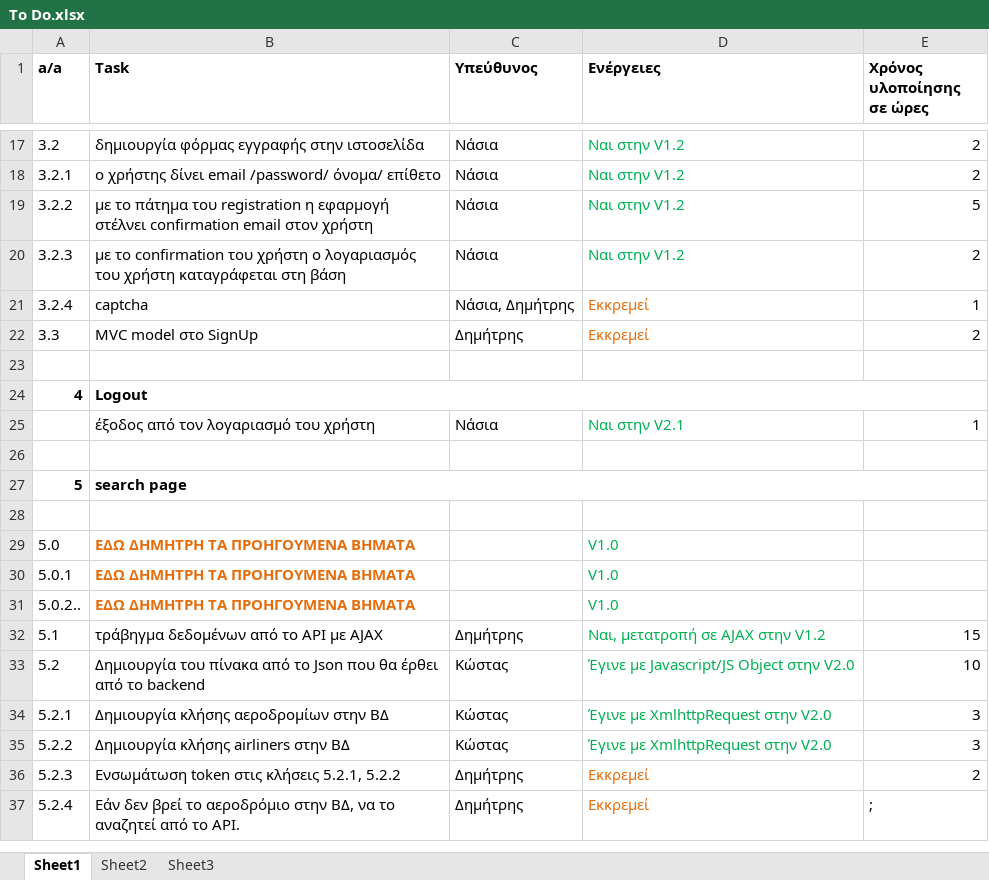
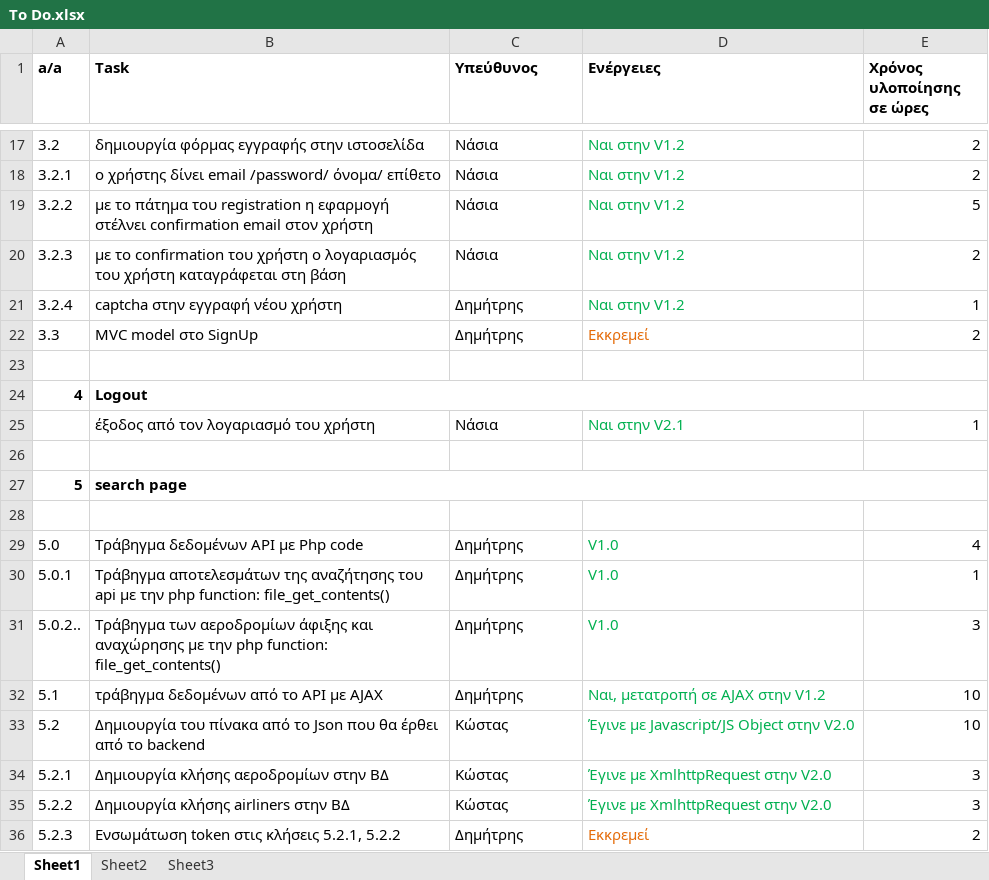
Before and after one commit to terminal0gr/WebApriori, an Excel workbook: Tasks/To Do.xlsx, sheet Sheet1, drawn as a sheet; only a part is shown, gaps mark what is left out; the shorter side is filled out with more unchanged rows; values as stored, in another font and other column widths than the file's, no borders; the diff names each change by its address in the sheet, - before the commit and + after, or states it on an @@ line.

Commit message:
Captcha in registration form and Update Todo

```diff
--- a/Tasks/To Do.xlsx (sheet Sheet1)
+++ b/Tasks/To Do.xlsx (sheet Sheet1)
-B21 (Task): captcha
+B21 (Task): captcha στην εγγραφή νέου χρήστη
-C21 (Υπεύθυνος): Νάσια, Δημήτρης
+C21 (Υπεύθυνος): Δημήτρης
-D21 (Ενέργειες): Εκκρεμεί
+D21 (Ενέργειες): Ναι στην V1.2
-D21 text colour: #E46C0A
+D21 text colour: #00B050
-B29 (Task): ΕΔΩ ΔΗΜΗΤΡΗ ΤΑ ΠΡΟΗΓΟΥΜΕΝΑ ΒΗΜΑΤΑ
+B29 (Task): Τράβηγμα δεδομένων API με Php code
@@ B29:B31 bold: on → off, text colour: #E46C0A → black @@
-C29:C31 (Υπεύθυνος): (empty)
+C29:C31 (Υπεύθυνος): Δημήτρης
-E29 (Χρόνος υλοποίησης σε ώρες): (empty)
+E29 (Χρόνος υλοποίησης σε ώρες): 4
-B30 (Task): ΕΔΩ ΔΗΜΗΤΡΗ ΤΑ ΠΡΟΗΓΟΥΜΕΝΑ ΒΗΜΑΤΑ
+B30 (Task): Τράβηγμα αποτελεσμάτων της αναζήτησης του api με την php function: file_get_contents()
-E30 (Χρόνος υλοποίησης σε ώρες): (empty)
+E30 (Χρόνος υλοποίησης σε ώρες): 1
-B31 (Task): ΕΔΩ ΔΗΜΗΤΡΗ ΤΑ ΠΡΟΗΓΟΥΜΕΝΑ ΒΗΜΑΤΑ
+B31 (Task): Τράβηγμα των αεροδρομίων άφιξης και αναχώρησης με την php function: file_get_contents()
-E31 (Χρόνος υλοποίησης σε ώρες): (empty)
+E31 (Χρόνος υλοποίησης σε ώρες): 3
-E32 (Χρόνος υλοποίησης σε ώρες): 15
+E32 (Χρόνος υλοποίησης σε ώρες): 10
```
Also changed, not shown: 2 other files.
